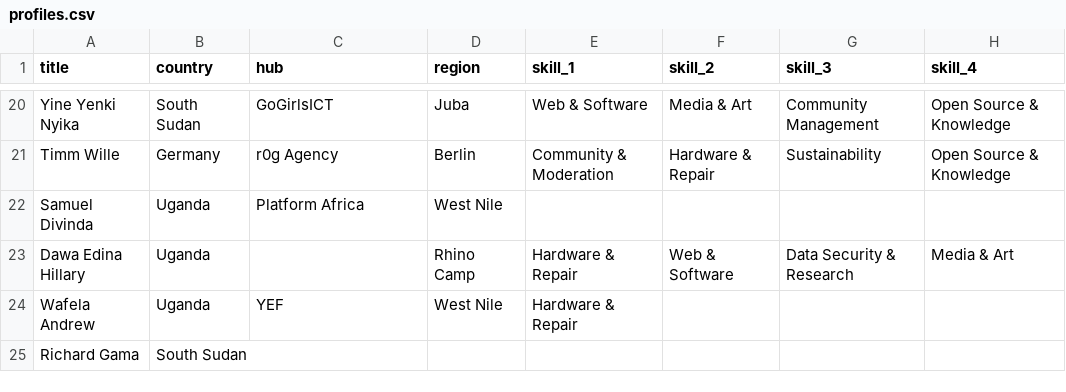
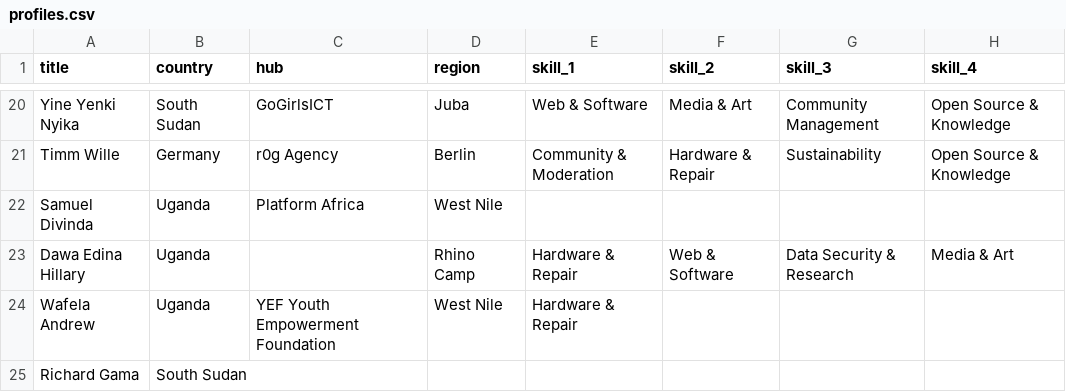
Before and after one commit to ASKnetCommunity/LEAD, a CSV file: profiles.csv, drawn as a sheet; only a part is shown, gaps mark what is left out.

Commit message:
Update profiles.csv

```diff
--- a/profiles.csv
+++ b/profiles.csv
@@ -23,3 +23,3 @@ Samuel Divinda,Uganda,Platform Africa,West Nile,,,,
 Dawa Edina Hillary,Uganda,,Rhino Camp,Hardware & Repair,Web & Software,Data Security & Research,Media & Art
-Wafela Andrew,Uganda,YEF,West Nile,Hardware & Repair,,,
+Wafela Andrew,Uganda,YEF Youth Empowerment Foundation,West Nile,Hardware & Repair,,,
 Richard Gama,South Sudan,,,,,,
```
